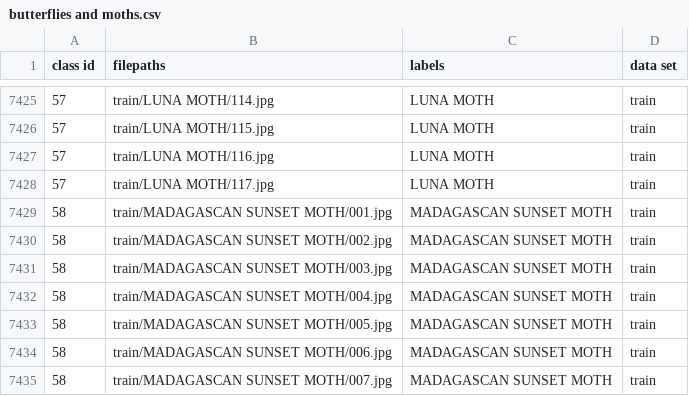
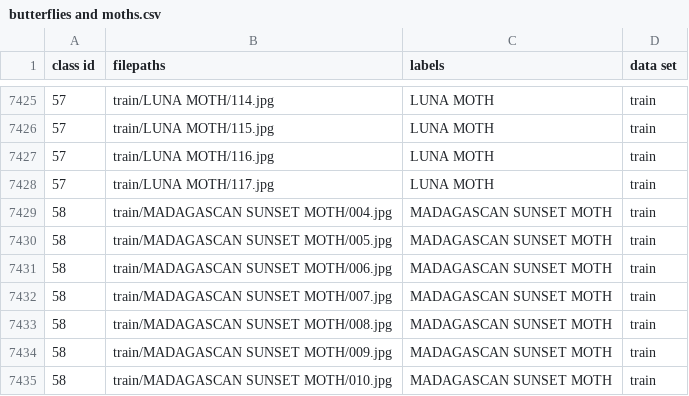
Before and after one commit to Ace-Quantum/atlas-gan, a CSV file: Butterflies_Moths/butterflies and moths.csv, drawn as a sheet; only a part is shown, gaps mark what is left out; the shorter side is filled out with more unchanged rows.

Commit message:
deleting the problem files

```diff
--- a/Butterflies_Moths/butterflies and moths.csv
+++ b/Butterflies_Moths/butterflies and moths.csv
@@ -7428,5 +7428,2 @@ class id,filepaths,labels,data set
 57,train/LUNA MOTH/117.jpg,LUNA MOTH,train
-58,train/MADAGASCAN SUNSET MOTH/001.jpg,MADAGASCAN SUNSET MOTH,train
-58,train/MADAGASCAN SUNSET MOTH/002.jpg,MADAGASCAN SUNSET MOTH,train
-58,train/MADAGASCAN SUNSET MOTH/003.jpg,MADAGASCAN SUNSET MOTH,train
 58,train/MADAGASCAN SUNSET MOTH/004.jpg,MADAGASCAN SUNSET MOTH,train
```
